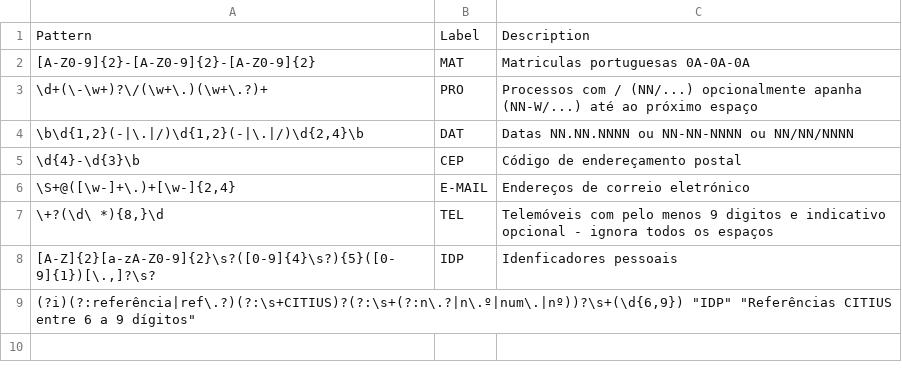
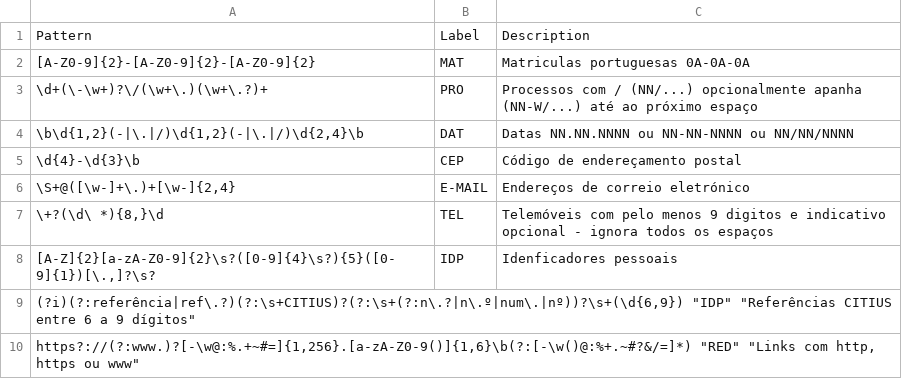
Before and after one commit to stjiris/anonimizador, a CSV file: patterns.csv, drawn as a sheet; the diff names each change by its address in the sheet, - before the commit and + after, or states it on an @@ line.

```diff
--- a/patterns.csv
+++ b/patterns.csv
+row 10: https?://(?:www.)?[-\w@:%.+~#=]{1,256}.[a-zA-Z0-9()]{1,6}\b(?:[-\w()@:%+.~#?&/=]*) "RED" "Links com http, https ou www"
```
Also changed, not shown: 1 other file.
